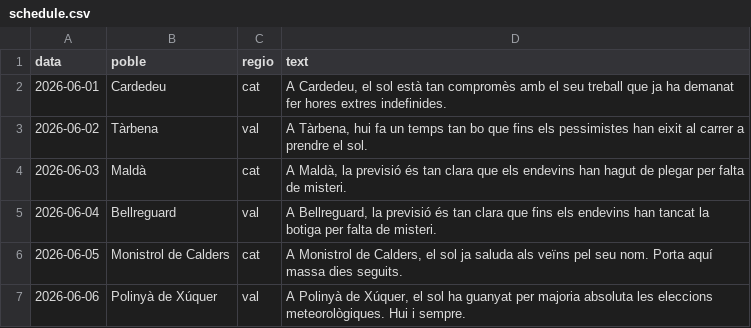
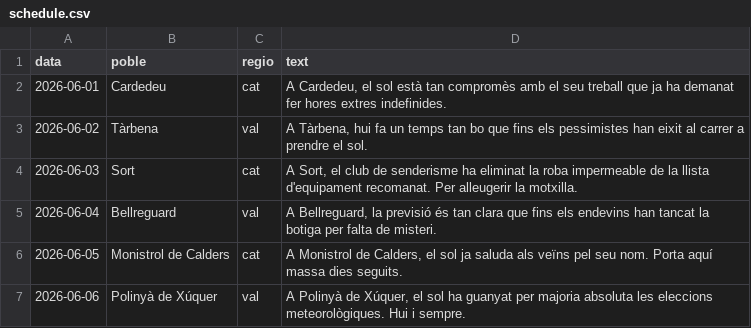
Before and after one commit to ncalbet/sempresol, a CSV file: sempresol-instagram/data/schedule.csv, drawn as a sheet; only a part is shown.

```diff
--- a/sempresol-instagram/data/schedule.csv
+++ b/sempresol-instagram/data/schedule.csv
@@ -3,3 +3,3 @@ data,poble,regio,text
 2026-06-02,Tàrbena,val,"A Tàrbena, hui fa un temps tan bo que fins els pessimistes han eixit al carrer a prendre el sol."
-2026-06-03,Maldà,cat,"A Maldà, la previsió és tan clara que els endevins han hagut de plegar per falta de misteri."
+2026-06-03,Sort,cat,"A Sort, el club de senderisme ha eliminat la roba impermeable de la llista d'equipament recomanat. Per alleugerir la motxilla."
 2026-06-04,Bellreguard,val,"A Bellreguard, la previsió és tan clara que fins els endevins han tancat la botiga per falta de misteri."
```
